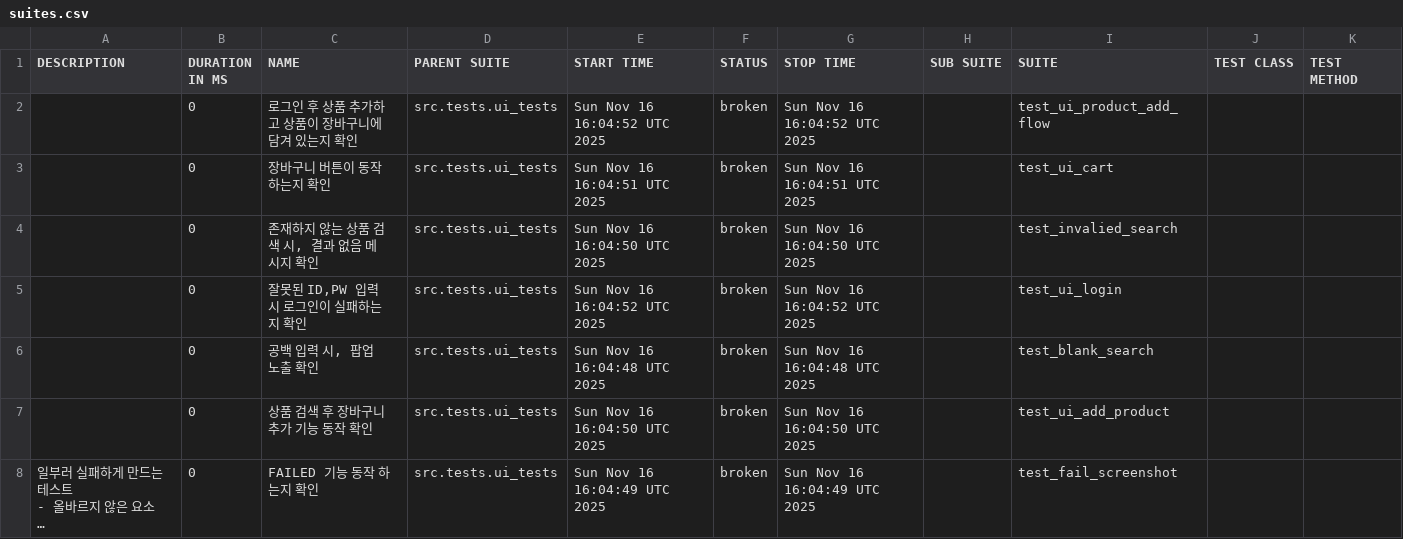
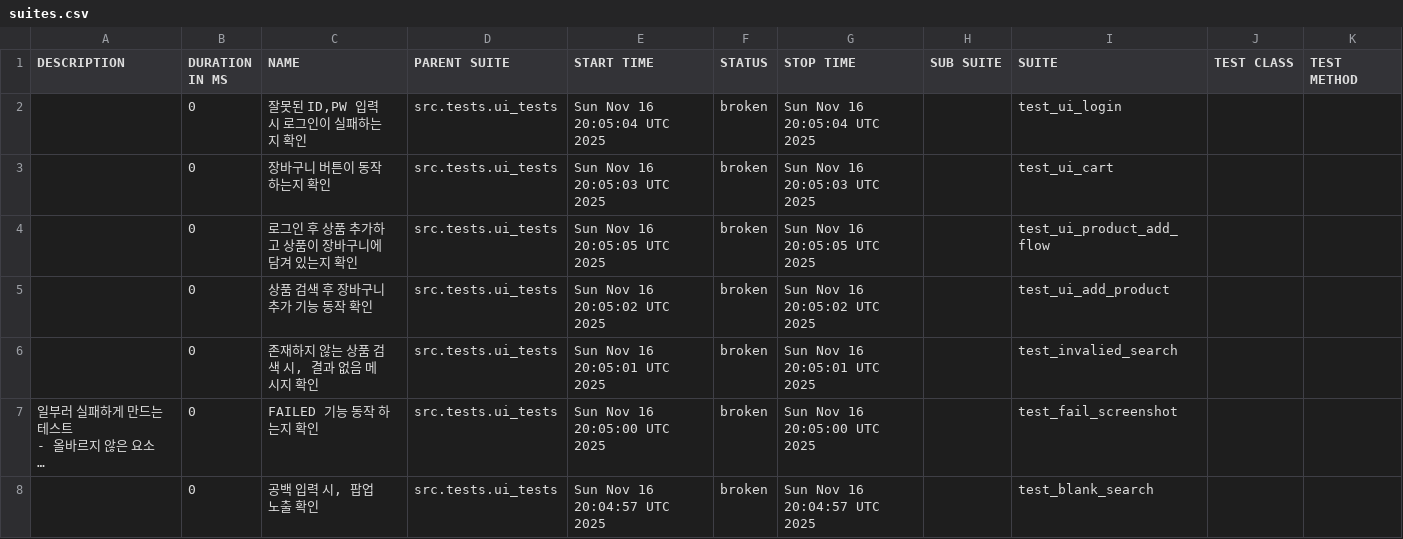
Before and after one commit to yoplekiller/QATEST, a CSV file: allure-report/main/data/suites.csv, drawn as a sheet; long unchanged cells end in …; removed rows and columns are numbered as before the commit, all else as after; the diff names each change by its address in the sheet, - before the commit and + after, or states it on an @@ line.

```diff
--- a/allure-report/main/data/suites.csv
+++ b/allure-report/main/data/suites.csv
-C2 (NAME): 로그인 후 상품 추가하고 상품이 장바구니에 담겨 있는지 확인
+C2 (NAME): 잘못된 ID,PW 입력 시 로그인이 실패하는지 확인
-E2 (START TIME): Sun Nov 16 16:04:52 UTC 2025
+E2 (START TIME): Sun Nov 16 20:05:04 UTC 2025
-G2 (STOP TIME): Sun Nov 16 16:04:52 UTC 2025
+G2 (STOP TIME): Sun Nov 16 20:05:04 UTC 2025
-I2 (SUITE): test_ui_product_add_flow
+I2 (SUITE): test_ui_login
-E3 (START TIME): Sun Nov 16 16:04:51 UTC 2025
+E3 (START TIME): Sun Nov 16 20:05:03 UTC 2025
-G3 (STOP TIME): Sun Nov 16 16:04:51 UTC 2025
+G3 (STOP TIME): Sun Nov 16 20:05:03 UTC 2025
-row 4:  | 0 | 존재하지 않는 상품 검색 시, 결과 없음 메시지 확인 | src.tests.ui_tests | Sun Nov 16 16:04:50 UTC 2025 | broken | Sun Nov 16 16:04:50 UTC 2025 |  | test_invalied_search
-C4 (NAME): 잘못된 ID,PW 입력 시 로그인이 실패하는지 확인
+C4 (NAME): 로그인 후 상품 추가하고 상품이 장바구니에 담겨 있는지 확인
-E4 (START TIME): Sun Nov 16 16:04:52 UTC 2025
+E4 (START TIME): Sun Nov 16 20:05:05 UTC 2025
-G4 (STOP TIME): Sun Nov 16 16:04:52 UTC 2025
+G4 (STOP TIME): Sun Nov 16 20:05:05 UTC 2025
-I4 (SUITE): test_ui_login
+I4 (SUITE): test_ui_product_add_flow
-row 6:  | 0 | 공백 입력 시, 팝업 노출 확인 | src.tests.ui_tests | Sun Nov 16 16:04:48 UTC 2025 | broken | Sun Nov 16 16:04:48 UTC 2025 |  | test_blank_search
-E5 (START TIME): Sun Nov 16 16:04:50 UTC 2025
+E5 (START TIME): Sun Nov 16 20:05:02 UTC 2025
-G5 (STOP TIME): Sun Nov 16 16:04:50 UTC 2025
+G5 (STOP TIME): Sun Nov 16 20:05:02 UTC 2025
+row 6:  | 0 | 존재하지 않는 상품 검색 시, 결과 없음 메시지 확인 | src.tests.ui_tests | Sun Nov 16 20:05:01 UTC 2025 | broken | Sun Nov 16 20:05:01 UTC 2025 |  | test_invalied_search
-E7 (START TIME): Sun Nov 16 16:04:49 UTC 2025
+E7 (START TIME): Sun Nov 16 20:05:00 UTC 2025
-G7 (STOP TIME): Sun Nov 16 16:04:49 UTC 2025
+G7 (STOP TIME): Sun Nov 16 20:05:00 UTC 2025
+row 8:  | 0 | 공백 입력 시, 팝업 노출 확인 | src.tests.ui_tests | Sun Nov 16 20:04:57 UTC 2025 | broken | Sun Nov 16 20:04:57 UTC 2025 |  | test_blank_search
```
Also changed, not shown: allure-report/main/data/behaviors.csv, 29 other files.
